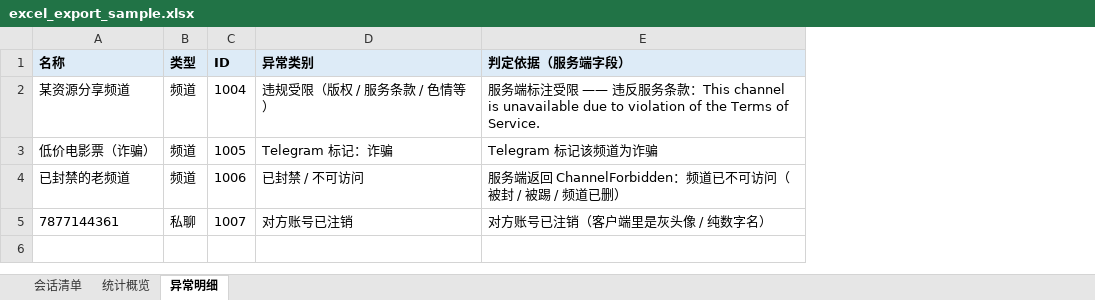
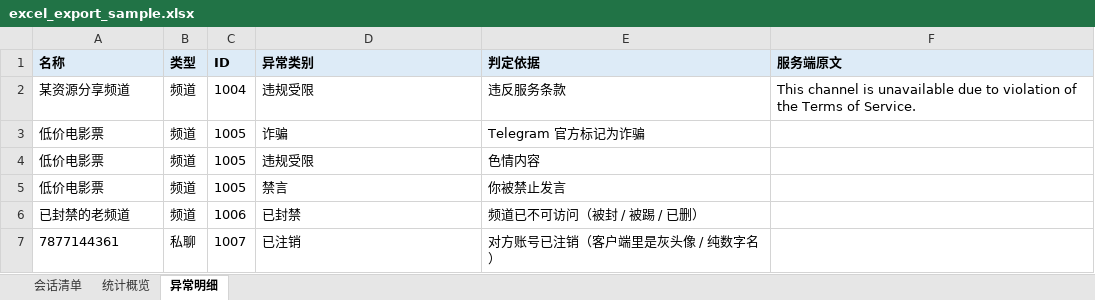
Before and after one commit to xiaolushuo/tg-channel-cleaner, an Excel workbook: docs/excel_export_sample.xlsx, sheet 异常明细, drawn as a sheet; values as stored, in another font and other column widths than the file's, no borders; removed rows and columns are numbered as before the commit, all else as after; the diff names each change by its address in the sheet, - before the commit and + after, or states it on an @@ line.

```diff
--- a/docs/excel_export_sample.xlsx (sheet 异常明细)
+++ b/docs/excel_export_sample.xlsx (sheet 异常明细)
-column E (判定依据（服务端字段）), rows 2-5: 服务端标注受限 —— 违反服务条款：This channel is unavailable due to violation of the Terms of Service. | Telegram 标记该频道为诈骗 | 服务端返回 ChannelForbidden：频道已不可访问（被封 / 被踢 / 频道已删） | 对方账号已注销（客户端里是灰头像 / 纯数字名）
+column E (判定依据), rows 2-3: 违反服务条款 | Telegram 官方标记为诈骗; rows 6-7: 频道已不可访问（被封 / 被踢 / 已删） | 对方账号已注销（客户端里是灰头像 / 纯数字名）
+column F (服务端原文), row 2: This channel is unavailable due to violation of the Terms of Service.
-D2 (异常类别): 违规受限（版权 / 服务条款 / 色情等）
+D2 (异常类别): 违规受限
-A3 (名称): 低价电影票（诈骗）
+A3 (名称): 低价电影票
-D3 (异常类别): Telegram 标记：诈骗
+D3 (异常类别): 诈骗
+row 4: 低价电影票 | 频道 | 1005 | 违规受限 | 色情内容
+row 5: 低价电影票 | 频道 | 1005 | 禁言 | 你被禁止发言
-D6 (异常类别): 已封禁 / 不可访问
+D6 (异常类别): 已封禁
-D7 (异常类别): 对方账号已注销
+D7 (异常类别): 已注销
```
Also changed, not shown: sheet 统计概览, sheet 会话清单, 3 other files.
